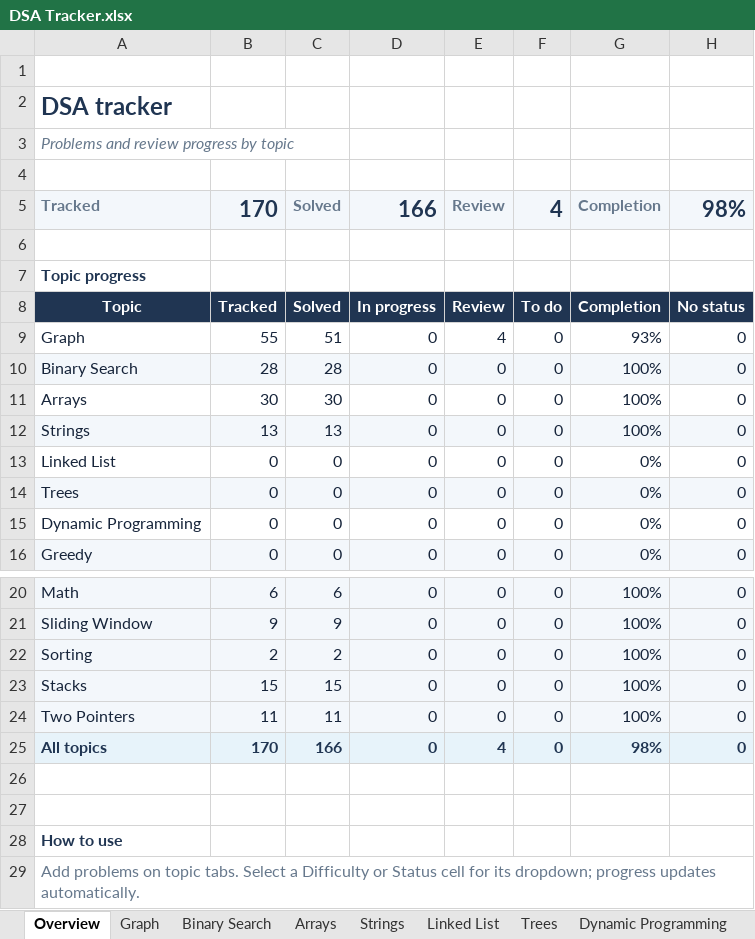
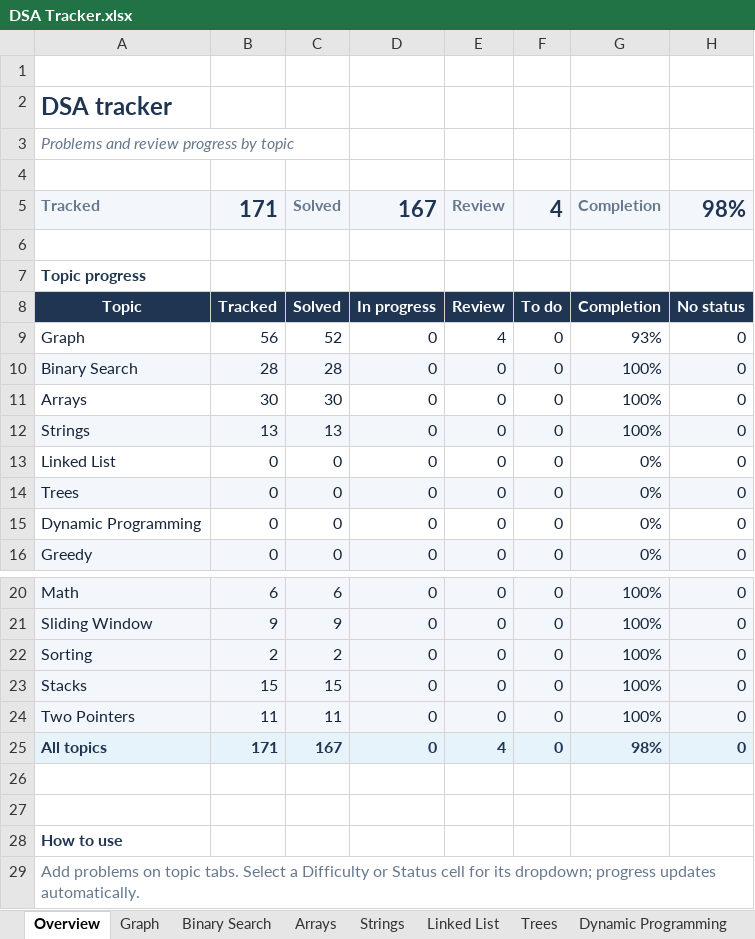
Before and after one commit to esr26/Data-Structures-And-Algorithms, an Excel workbook: DSA Tracker.xlsx, sheet Overview, drawn as a sheet; only a part is shown, gaps mark what is left out; values as stored, in another font and other column widths than the file's, no borders; conditional formats not drawn; the diff names each change by its address in the sheet, - before the commit and + after, or states it on an @@ line.

```diff
--- a/DSA Tracker.xlsx (sheet Overview)
+++ b/DSA Tracker.xlsx (sheet Overview)
-B5: 170
+B5: 171
-D5: 166
+D5: 167
-B9: 55
+B9: 56
-C9: 51
+C9: 52
-B25: 170
+B25: 171
-C25: 166
+C25: 167
```
Also changed, not shown: sheet Graph, 1 other file.
